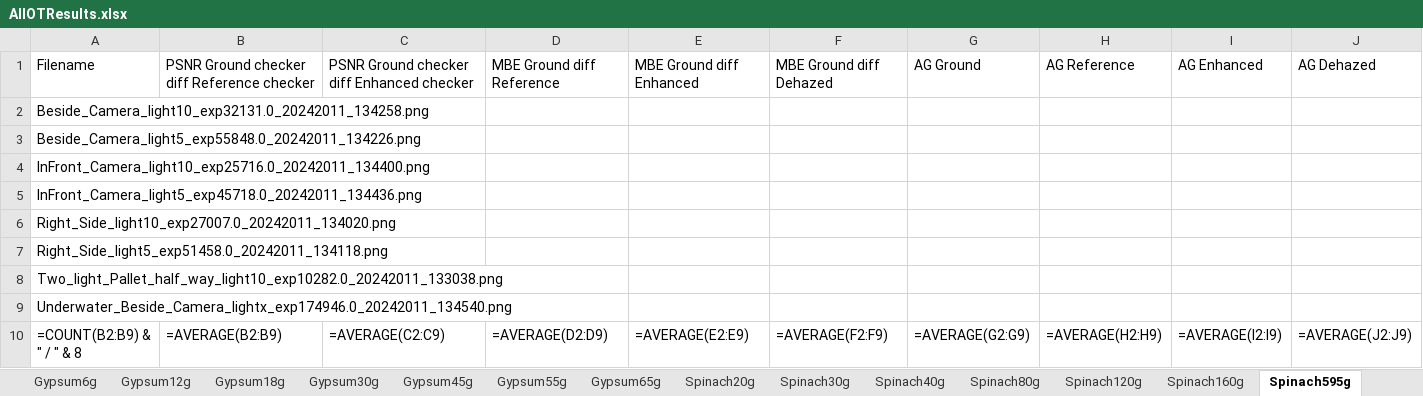
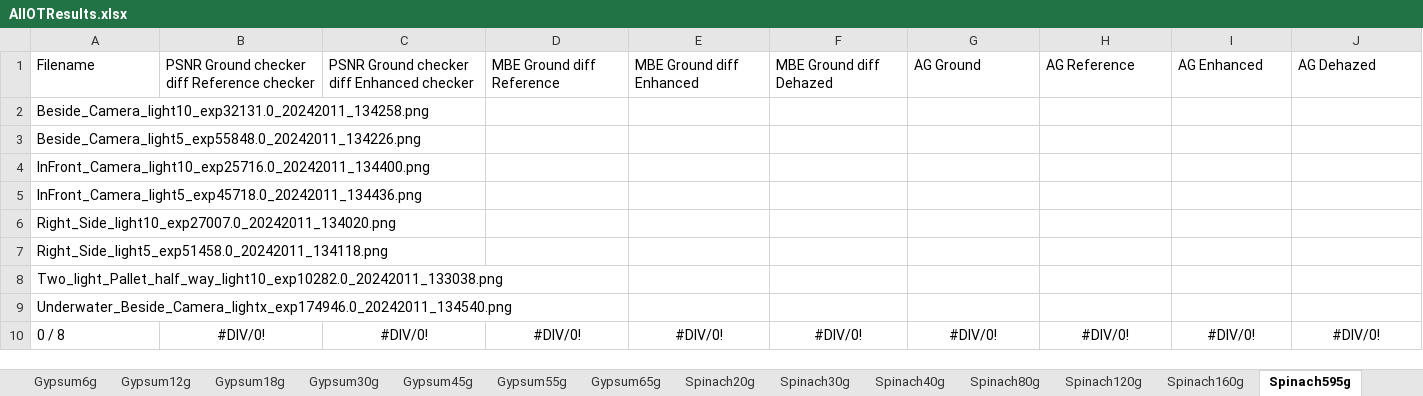
Before and after one commit to jens1906/Robotteknologi-3.-semester, an Excel workbook: P3/Results/Data/Results/With light/AllOTResults.xlsx, sheet Spinach595g, drawn as a sheet; values as stored, in another font and other column widths than the file's, no borders; formulas without a stored value are shown as written; removed rows and columns are numbered as before the commit, all else as after; the diff names each change by its address in the sheet, - before the commit and + after, or states it on an @@ line.

```diff
--- a/P3/Results/Data/Results/With light/AllOTResults.xlsx (sheet Spinach595g)
+++ b/P3/Results/Data/Results/With light/AllOTResults.xlsx (sheet Spinach595g)
-row 10: =COUNT(B2:B9) & " / " & 8 | =AVERAGE(B2:B9) | =AVERAGE(C2:C9) | =AVERAGE(D2:D9) | =AVERAGE(E2:E9) | =AVERAGE(F2:F9) | =AVERAGE(G2:G9) | =AVERAGE(H2:H9) | =AVERAGE(I2:I9) | =AVERAGE(J2:J9)
+row 10: 0 / 8 | #DIV/0! | #DIV/0! | #DIV/0! | #DIV/0! | #DIV/0! | #DIV/0! | #DIV/0! | #DIV/0! | #DIV/0!
```
Also changed, not shown: sheet Clay10g, sheet Spinach120g, sheet Spinach160g, sheet Gypsum45g, sheet Clay1g, sheet Gypsum55g, 10 more sheets, other sheet tabs, P3/Results/Data/Results/Without light(inreport)/Reuslts.xlsx, 16 other files.
